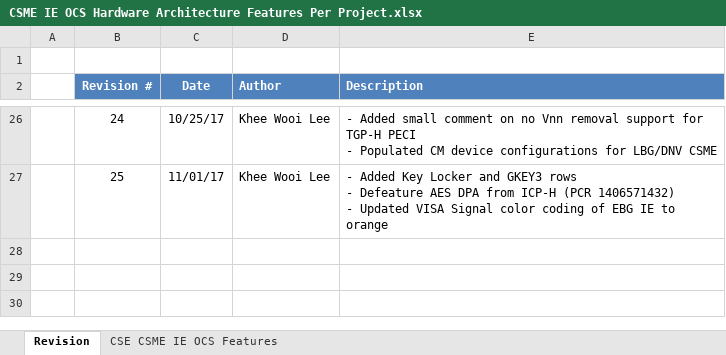
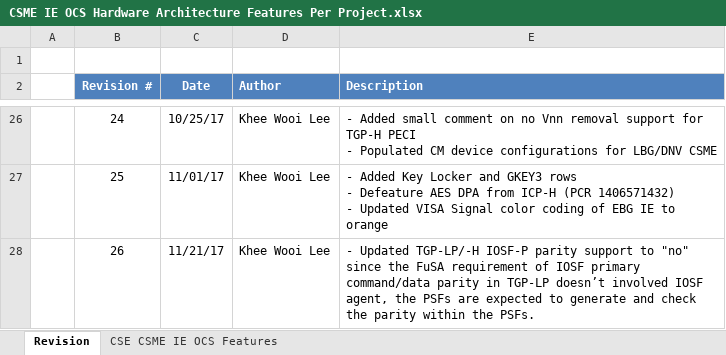
Before and after one commit to jason-ytsao/exp_submodule, an Excel workbook: ArchSpecs/Working/CSME IE OCS Hardware Architecture Features Per Project.xlsx, sheet Revision, drawn as a sheet; only a part is shown, gaps mark what is left out; values as stored, in another font and other column widths than the file's, no borders; the diff names each change by its address in the sheet, - before the commit and + after, or states it on an @@ line.

```diff
--- a/ArchSpecs/Working/CSME IE OCS Hardware Architecture Features Per Project.xlsx (sheet Revision)
+++ b/ArchSpecs/Working/CSME IE OCS Hardware Architecture Features Per Project.xlsx (sheet Revision)
+row 28:  | 26 | 11/21/17 | Khee Wooi Lee | - Updated TGP-LP/-H IOSF-P parity support to "no" since the FuSA requirement of IOSF primary command/data parity in TGP-LP doesn’t involved IOSF agent, the PSFs are expected to generate and check the parity within the PSFs.
```
Also changed, not shown: sheet CSE CSME IE OCS Features.
